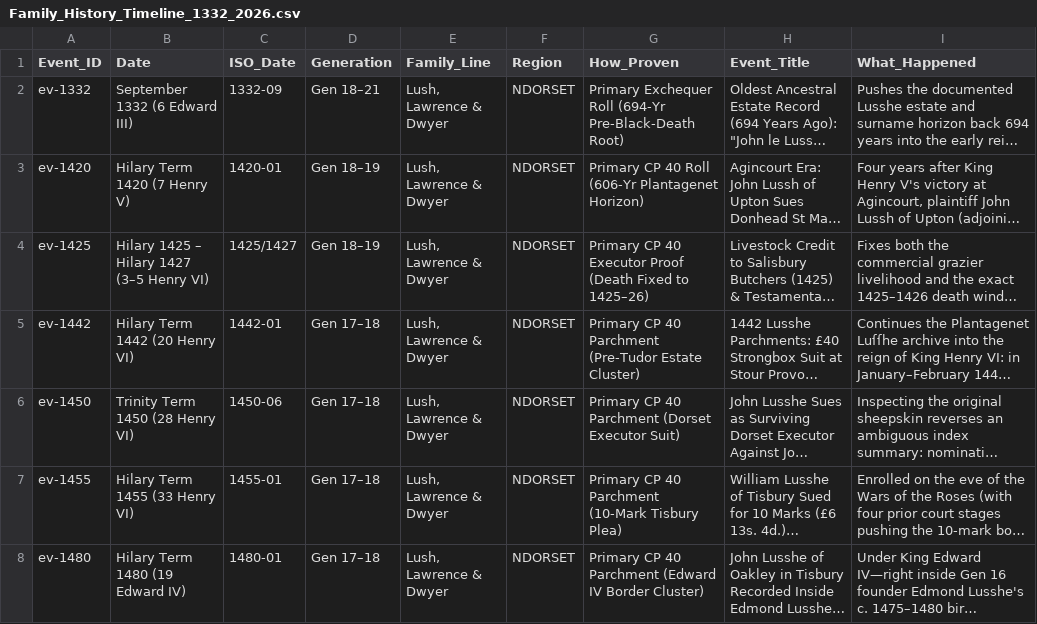
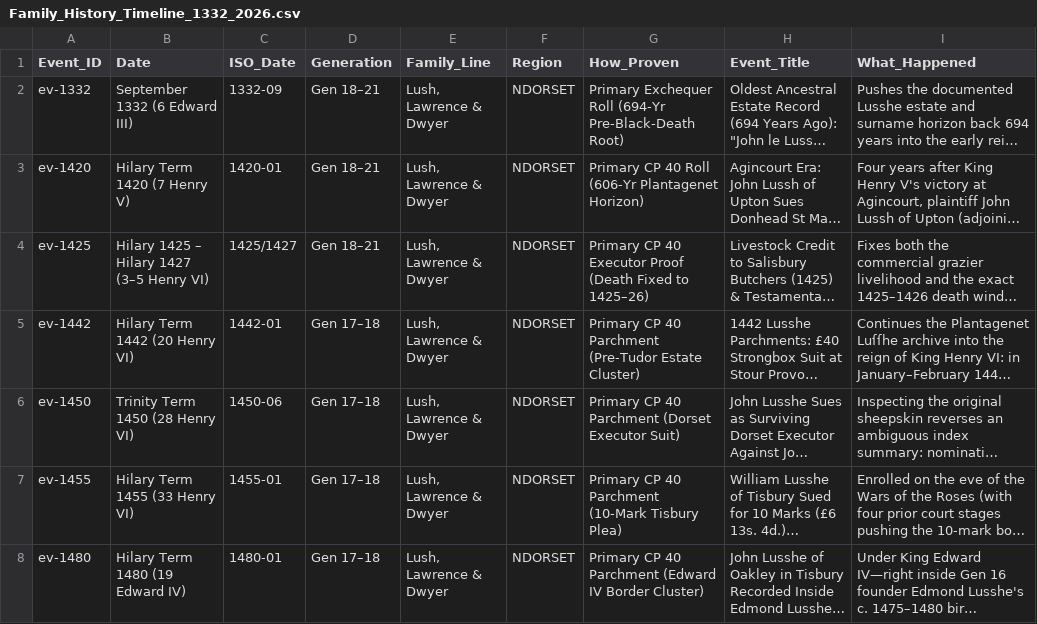
Before and after one commit to vickolade/kolade-squires-lush-archive, a CSV file: Family_History_Timeline_1332_2026.csv, drawn as a sheet; only a part is shown; long unchanged cells end in …; the diff covers the shown part only; the diff names each change by its address in the sheet, - before the commit and + after, or states it on an @@ line.

```diff
--- a/Family_History_Timeline_1332_2026.csv
+++ b/Family_History_Timeline_1332_2026.csv
-D3:D4 (Generation): Gen 18–19
+D3:D4 (Generation): Gen 18–21
```
Also changed, not shown: 1 moved row and 3 edited cells elsewhere in this file, 3 other files.
